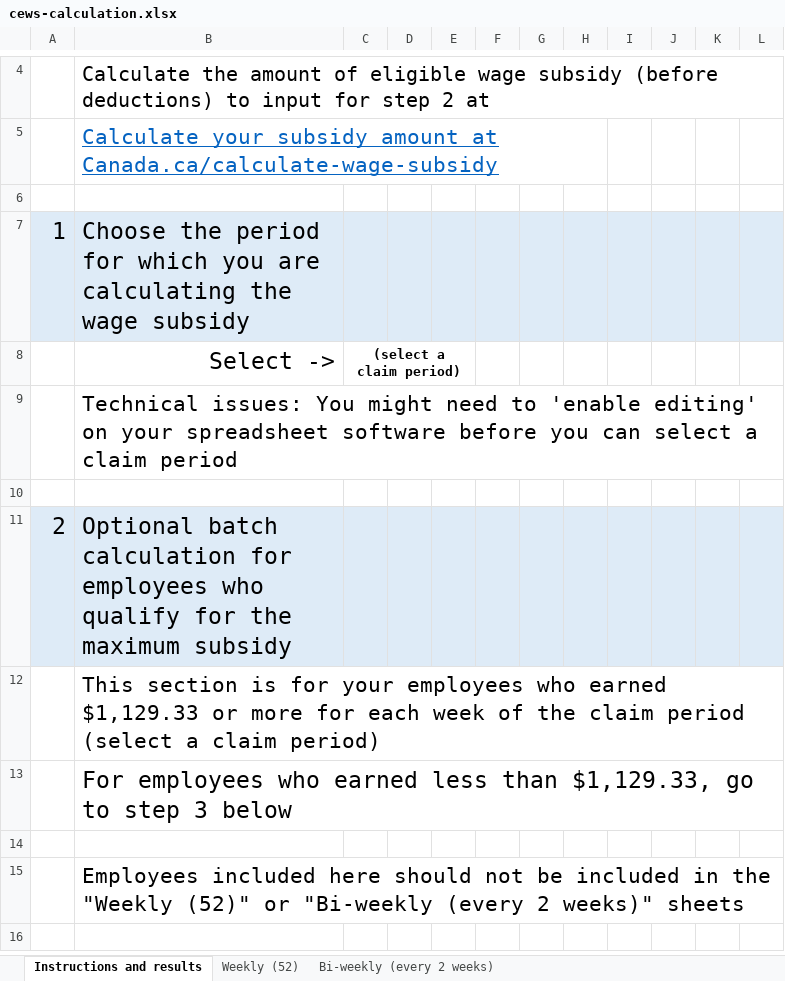
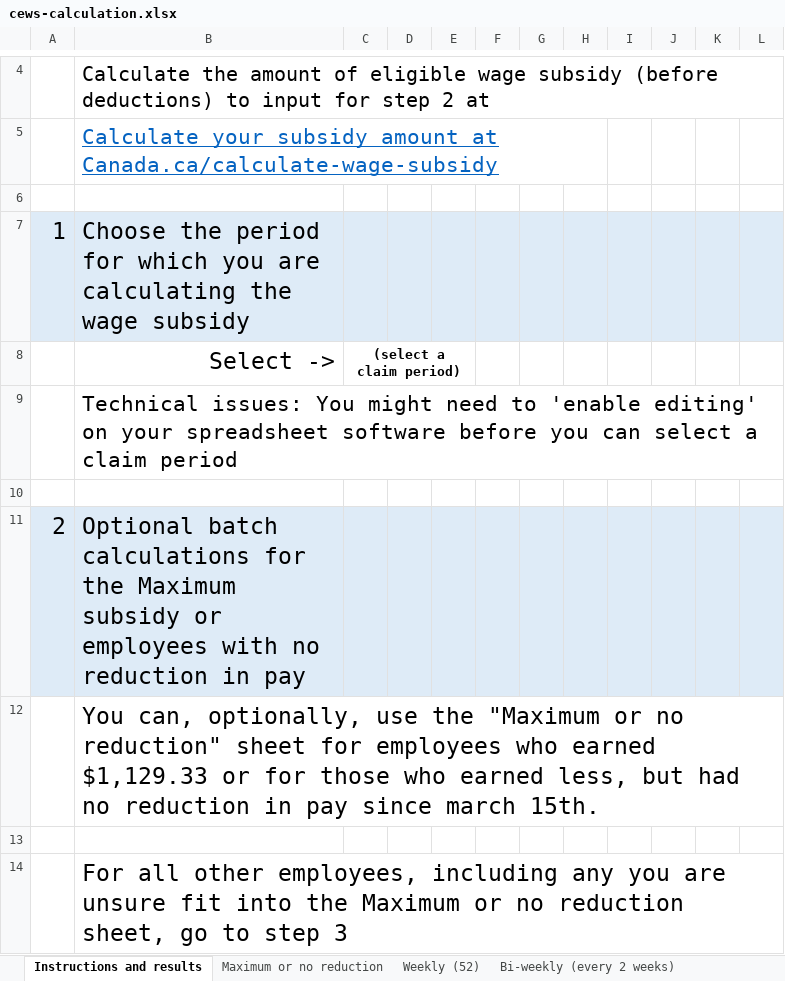
Before and after one commit to gc-proto/wayfinding-orientation, an Excel workbook: proto/wage-subsidy/cews-calculation.xlsx, sheet Instructions and results, drawn as a sheet; only a part is shown, gaps mark what is left out; values as stored, in another font and other column widths than the file's, no borders; removed rows and columns are numbered as before the commit, all else as after; the diff covers the shown part only; the diff names each change by its address in the sheet, - before the commit and + after, or states it on an @@ line.

```diff
--- a/proto/wage-subsidy/cews-calculation.xlsx (sheet Instructions and results)
+++ b/proto/wage-subsidy/cews-calculation.xlsx (sheet Instructions and results)
+sheet tab: Maximum or no reduction
-B11: Optional batch calculation for employees who qualify for the maximum subsidy
+B11: Optional batch calculations for the Maximum subsidy or employees with no reduction in pay
-B12: This section is for your employees who earned $1,129.33 or more for each week of the claim period (select a claim period)
+B12: You can, optionally, use the "Maximum or no reduction" sheet for employees who earned $1,129.33 or for those who earned less, but had no reduction in pay since march 15th.
@@ B12 text size: larger @@
+B12:L12 merged
-row 13:  | For employees who earned less than $1,129.33, go to step 3 below
-B14: Employees included here should not be included in the "Weekly (52)" or "Bi-weekly (every 2 weeks)" sheets
+B14: For all other employees, including any you are unsure fit into the Maximum or no reduction sheet, go to step 3
@@ B14 text size: larger @@
-row 16: (empty)
```
Also changed, not shown: 6 removed rows elsewhere in this sheet, formulas that keep their value.
